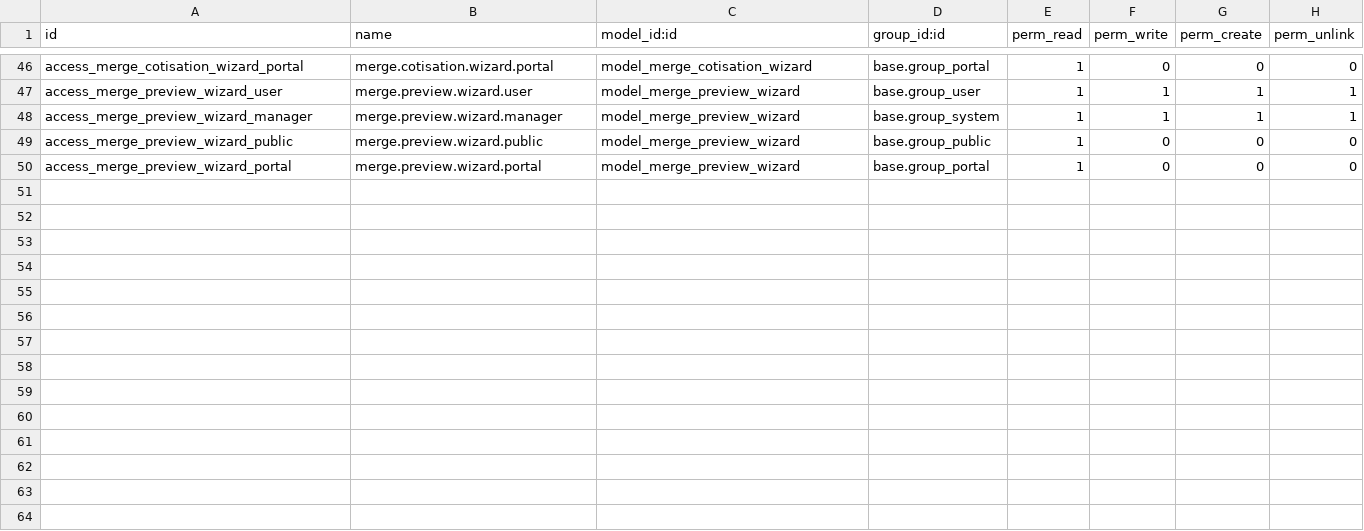
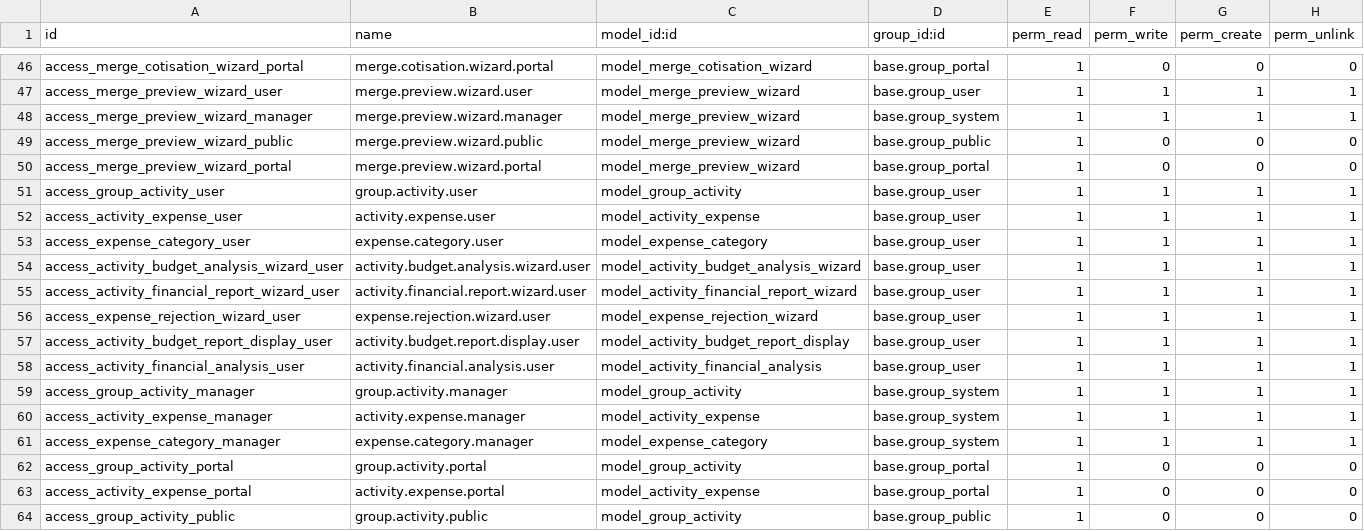
Before and after one commit to Kvola/contribution_management, a CSV file: security/ir.model.access.csv, drawn as a sheet; only a part is shown, gaps mark what is left out; the diff names each change by its address in the sheet, - before the commit and + after, or states it on an @@ line.

```diff
--- a/security/ir.model.access.csv
+++ b/security/ir.model.access.csv
+row 51: access_group_activity_user | group.activity.user | model_group_activity | base.group_user | 1 | 1 | 1 | 1
+row 52: access_activity_expense_user | activity.expense.user | model_activity_expense | base.group_user | 1 | 1 | 1 | 1
+row 53: access_expense_category_user | expense.category.user | model_expense_category | base.group_user | 1 | 1 | 1 | 1
+row 54: access_activity_budget_analysis_wizard_user | activity.budget.analysis.wizard.user | model_activity_budget_analysis_wizard | base.group_user | 1 | 1 | 1 | 1
+row 55: access_activity_financial_report_wizard_user | activity.financial.report.wizard.user | model_activity_financial_report_wizard | base.group_user | 1 | 1 | 1 | 1
+row 56: access_expense_rejection_wizard_user | expense.rejection.wizard.user | model_expense_rejection_wizard | base.group_user | 1 | 1 | 1 | 1
+row 57: access_activity_budget_report_display_user | activity.budget.report.display.user | model_activity_budget_report_display | base.group_user | 1 | 1 | 1 | 1
+row 58: access_activity_financial_analysis_user | activity.financial.analysis.user | model_activity_financial_analysis | base.group_user | 1 | 1 | 1 | 1
+row 59: access_group_activity_manager | group.activity.manager | model_group_activity | base.group_system | 1 | 1 | 1 | 1
+row 60: access_activity_expense_manager | activity.expense.manager | model_activity_expense | base.group_system | 1 | 1 | 1 | 1
+row 61: access_expense_category_manager | expense.category.manager | model_expense_category | base.group_system | 1 | 1 | 1 | 1
+row 62: access_group_activity_portal | group.activity.portal | model_group_activity | base.group_portal | 1 | 0 | 0 | 0
+row 63: access_activity_expense_portal | activity.expense.portal | model_activity_expense | base.group_portal | 1 | 0 | 0 | 0
+row 64: access_group_activity_public | group.activity.public | model_group_activity | base.group_public | 1 | 0 | 0 | 0
```
Also changed, not shown: 10 other files.
